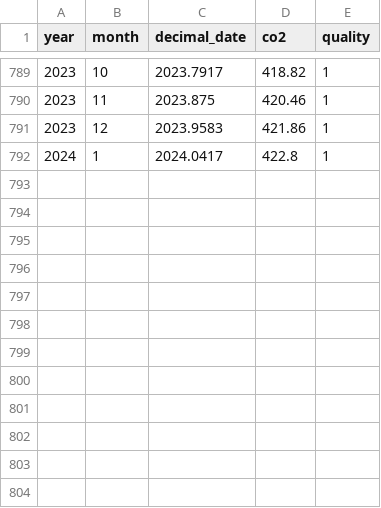
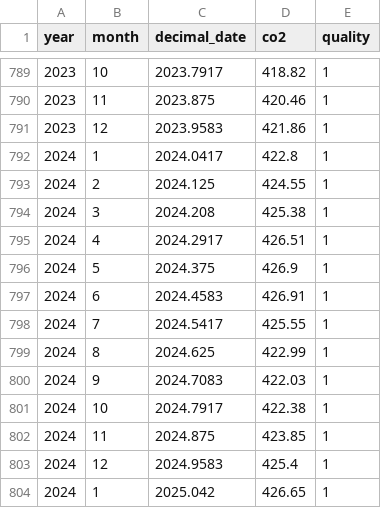
Before and after one commit to zhu-group/ese335, a CSV file: docs/download/co2_mm_mlo.csv, drawn as a sheet; only a part is shown, gaps mark what is left out; the diff names each change by its address in the sheet, - before the commit and + after, or states it on an @@ line.

Commit message:
Update CO2 monthly data

```diff
--- a/docs/download/co2_mm_mlo.csv
+++ b/docs/download/co2_mm_mlo.csv
+row 793: 2024 | 2 | 2024.125 | 424.55 | 1
+row 794: 2024 | 3 | 2024.208 | 425.38 | 1
+row 795: 2024 | 4 | 2024.2917 | 426.51 | 1
+row 796: 2024 | 5 | 2024.375 | 426.9 | 1
+row 797: 2024 | 6 | 2024.4583 | 426.91 | 1
+row 798: 2024 | 7 | 2024.5417 | 425.55 | 1
+row 799: 2024 | 8 | 2024.625 | 422.99 | 1
+row 800: 2024 | 9 | 2024.7083 | 422.03 | 1
+row 801: 2024 | 10 | 2024.7917 | 422.38 | 1
+row 802: 2024 | 11 | 2024.875 | 423.85 | 1
+row 803: 2024 | 12 | 2024.9583 | 425.4 | 1
+row 804: 2024 | 1 | 2025.042 | 426.65 | 1
```
Also changed, not shown: download/co2_mm_mlo.csv, 7 other files.
